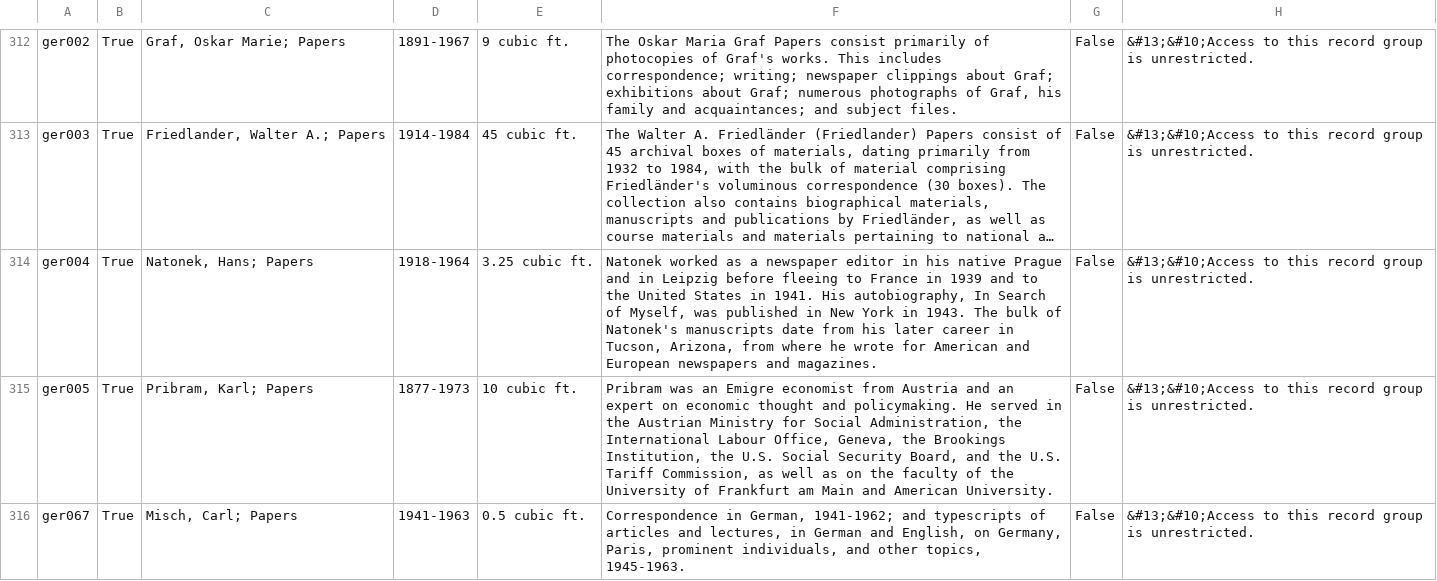
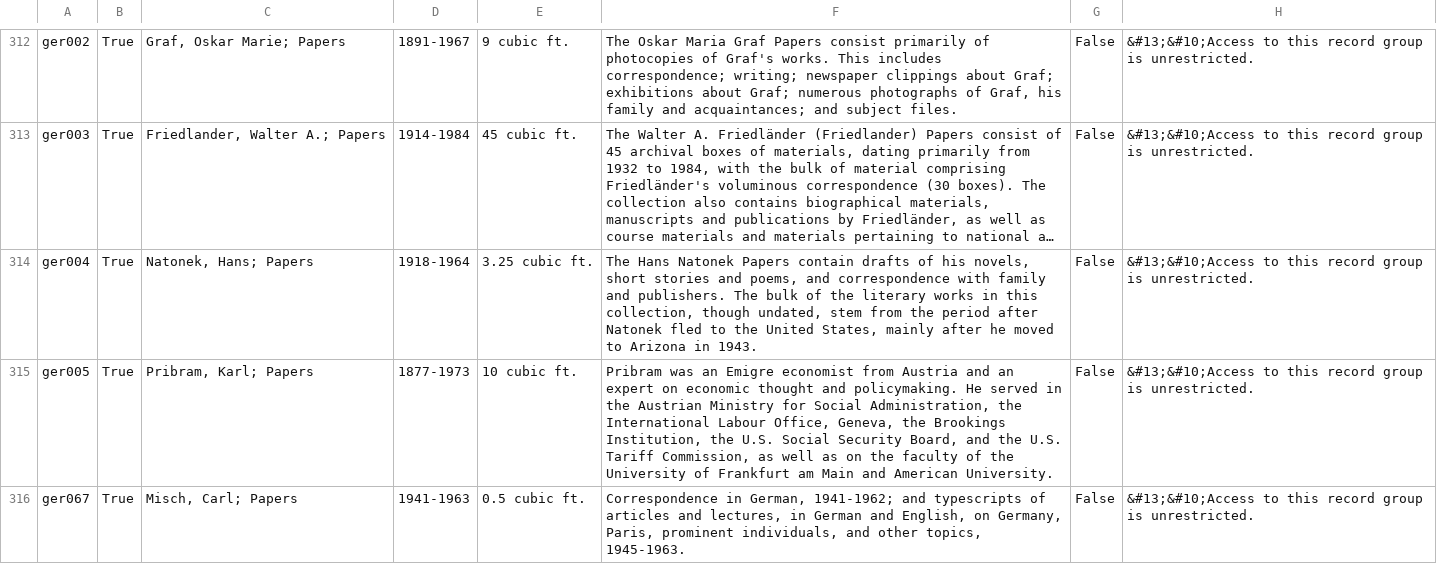
Before and after one commit to UAlbanyArchives/collections, a CSV file: staticData/collections.csv, drawn as a sheet; only a part is shown, gaps mark what is left out; long unchanged cells end in …; the diff covers the shown part only; the diff names each change by its address in the sheet, - before the commit and + after, or states it on an @@ line.

Commit message:
modified collections exported from ArchivesSpace

```diff
--- a/staticData/collections.csv
+++ b/staticData/collections.csv
-F314: Natonek worked as a newspaper editor in his native Prague and in Leipzig before fleeing to France in 1939 and to the United States in 1941. His autobiography, In Search of Myself, was published in New York in 1943. The bulk of Natonek's manuscripts date from his later career in Tucson, Arizona, from where he wrote for American and European newspapers and magazines.
+F314: The Hans Natonek Papers contain drafts of his novels, short stories and poems, and correspondence with family and publishers. The bulk of the literary works in this collection, though undated, stem from the period after Natonek fled to the United States, mainly after he moved to Arizona in 1943.
```
Also changed, not shown: 3 edited cells elsewhere in this file.
